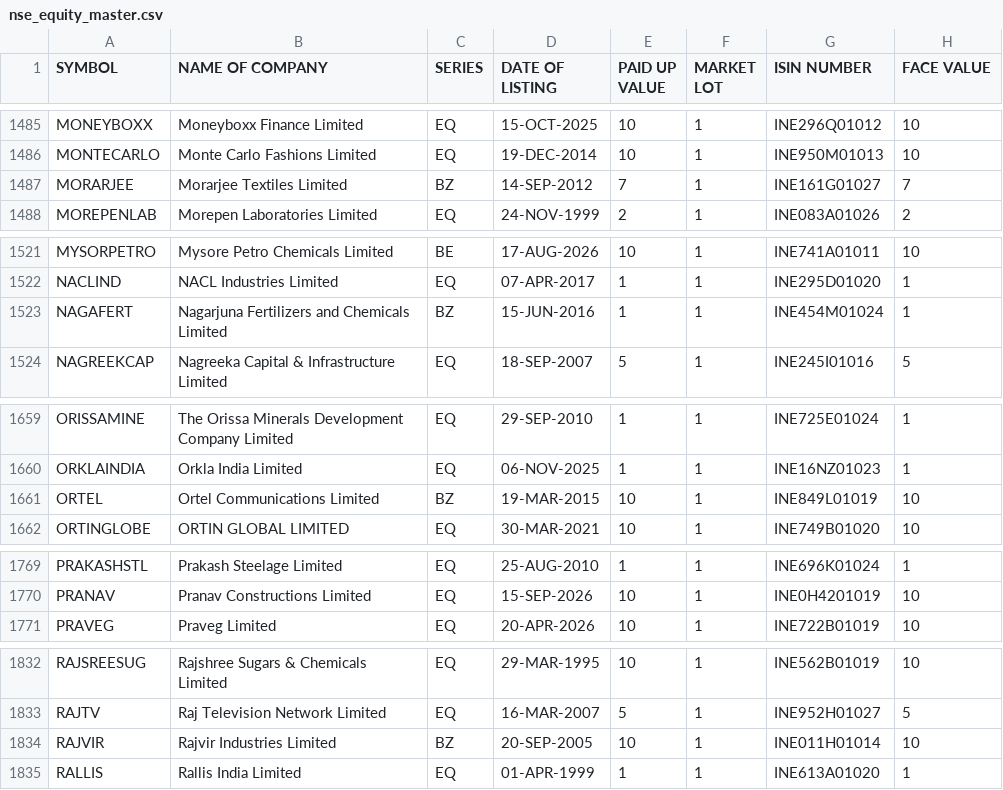
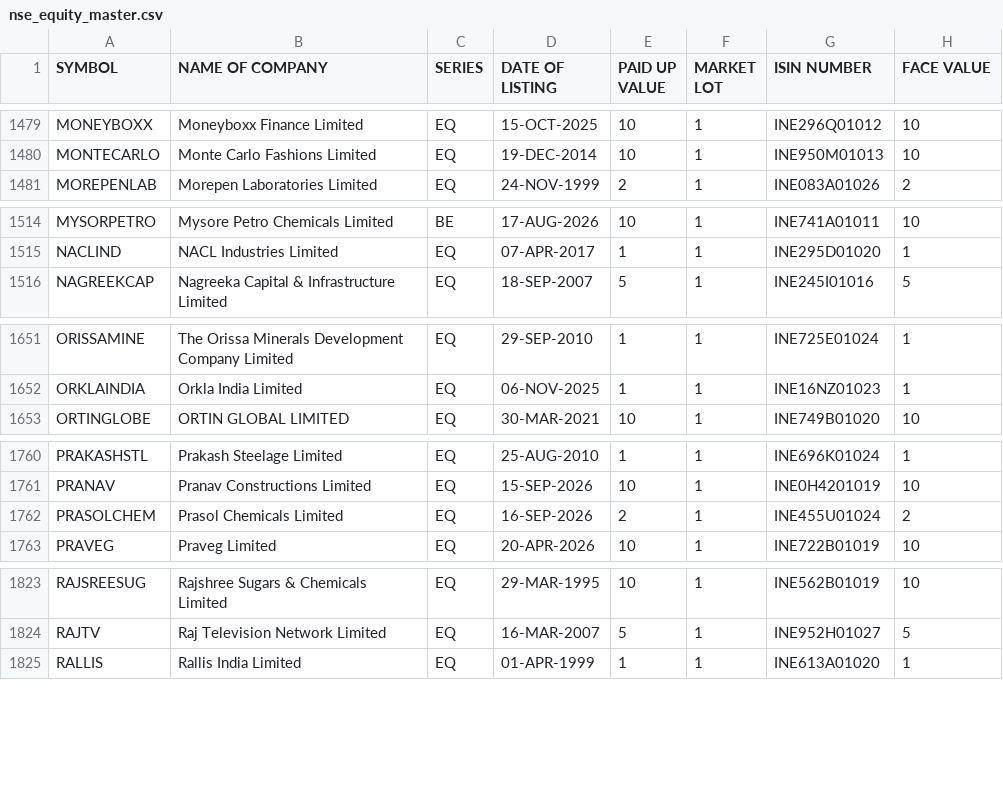
Before and after one commit to krishnaoj-stack/Stock---Dashboard, a CSV file: data/reference/nse_equity_master.csv, drawn as a sheet; only a part is shown, gaps mark what is left out; the diff covers the shown part only.

```diff
--- a/data/reference/nse_equity_master.csv
+++ b/data/reference/nse_equity_master.csv
@@ -1486,3 +1480,2 @@ MONEYBOXX,Moneyboxx Finance Limited,EQ,15-OCT-2025,10,1,INE296Q01012,10
 MONTECARLO,Monte Carlo Fashions Limited,EQ,19-DEC-2014,10,1,INE950M01013,10
-MORARJEE,Morarjee Textiles Limited,BZ,14-SEP-2012,7,1,INE161G01027,7
 MOREPENLAB,Morepen Laboratories Limited,EQ,24-NOV-1999,2,1,INE083A01026,2
@@ -1522,3 +1515,2 @@ MYSORPETRO,Mysore Petro Chemicals Limited,BE,17-AUG-2026,10,1,INE741A01011,10
 NACLIND,NACL Industries Limited,EQ,07-APR-2017,1,1,INE295D01020,1
-NAGAFERT,Nagarjuna Fertilizers and Chemicals Limited,BZ,15-JUN-2016,1,1,INE454M01024,1
 NAGREEKCAP,Nagreeka Capital & Infrastructure Limited,EQ,18-SEP-2007,5,1,INE245I01016,5
@@ -1660,3 +1652,2 @@ ORISSAMINE,The Orissa Minerals Development Company Limited,EQ,29-SEP-2010,1,1,IN
 ORKLAINDIA,Orkla India Limited,EQ,06-NOV-2025,1,1,INE16NZ01023,1
-ORTEL,Ortel Communications Limited,BZ,19-MAR-2015,10,1,INE849L01019,10
 ORTINGLOBE,ORTIN GLOBAL LIMITED,EQ,30-MAR-2021,10,1,INE749B01020,10
@@ -1770,2 +1761,3 @@ PRAKASHSTL,Prakash Steelage Limited,EQ,25-AUG-2010,1,1,INE696K01024,1
 PRANAV,Pranav Constructions Limited,EQ,15-SEP-2026,10,1,INE0H4201019,10
+PRASOLCHEM,Prasol Chemicals Limited,EQ,16-SEP-2026,2,1,INE455U01024,2
 PRAVEG,Praveg Limited,EQ,20-APR-2026,10,1,INE722B01019,10
@@ -1833,3 +1824,2 @@ RAJSREESUG,Rajshree Sugars & Chemicals Limited,EQ,29-MAR-1995,10,1,INE562B01019,
 RAJTV,Raj Television Network Limited,EQ,16-MAR-2007,5,1,INE952H01027,5
-RAJVIR,Rajvir Industries Limited,BZ,20-SEP-2005,10,1,INE011H01014,10
 RALLIS,Rallis India Limited,EQ,01-APR-1999,1,1,INE613A01020,1
```
Also changed, not shown: 2 added rows, 13 removed rows and 5 edited cells elsewhere in this file, data/output/latest.csv.
